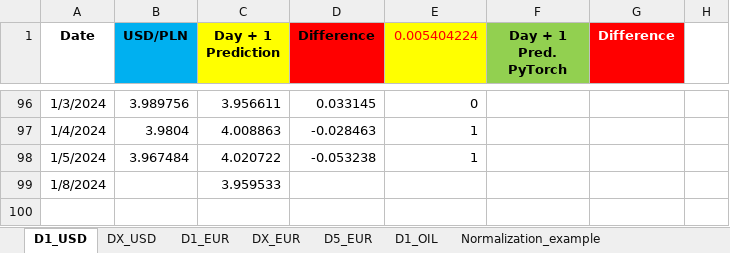
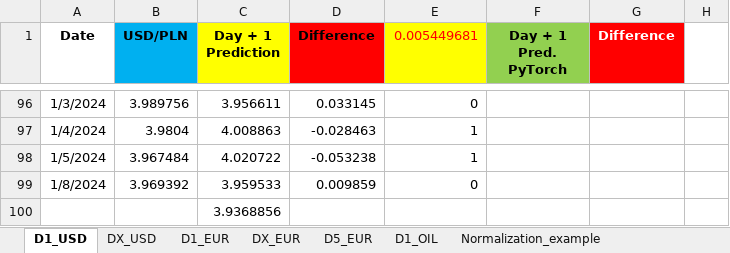
Before and after one commit to Rohit02709/comm10, an Excel workbook: LSTM_mv.xlsx, sheet D1_USD, drawn as a sheet; only a part is shown, gaps mark what is left out; values as stored, in another font and other column widths than the file's, no borders; charts and pictures not drawn; the diff names each change by its address in the sheet, - before the commit and + after, or states it on an @@ line.

```diff
--- a/LSTM_mv.xlsx (sheet D1_USD)
+++ b/LSTM_mv.xlsx (sheet D1_USD)
-E1: 0.005404224
+E1: 0.005449681
-B99 (USD/PLN): (empty)
+B99 (USD/PLN): 3.969392
-D99 (Difference): (empty)
+D99 (Difference): 0.009859
-E99 (0.005449681): (empty)
+E99 (0.005449681): 0
+row 100:  |  | 3.9368856
```
Also changed, not shown: sheet D1_OIL, sheet D1_EUR.
